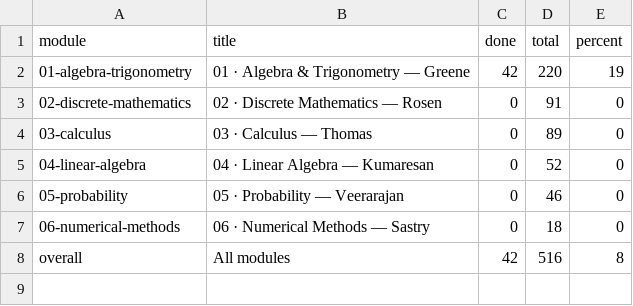
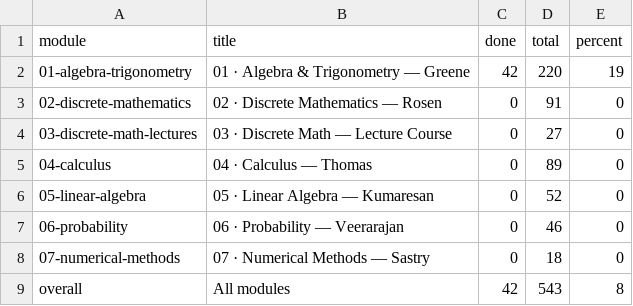
Before and after one commit to Piechutowski/curriculum-math, a CSV file: progress/progress.csv, drawn as a sheet.

```diff
--- a/progress/progress.csv
+++ b/progress/progress.csv
@@ -3,6 +3,7 @@ module,title,done,total,percent
 02-discrete-mathematics,"02 · Discrete Mathematics — Rosen",0,91,0
-03-calculus,"03 · Calculus — Thomas",0,89,0
-04-linear-algebra,"04 · Linear Algebra — Kumaresan",0,52,0
-05-probability,"05 · Probability — Veerarajan",0,46,0
-06-numerical-methods,"06 · Numerical Methods — Sastry",0,18,0
-overall,"All modules",42,516,8
+03-discrete-math-lectures,"03 · Discrete Math — Lecture Course",0,27,0
+04-calculus,"04 · Calculus — Thomas",0,89,0
+05-linear-algebra,"05 · Linear Algebra — Kumaresan",0,52,0
+06-probability,"06 · Probability — Veerarajan",0,46,0
+07-numerical-methods,"07 · Numerical Methods — Sastry",0,18,0
+overall,"All modules",42,543,8
```
Also changed, not shown: 16 other files.
